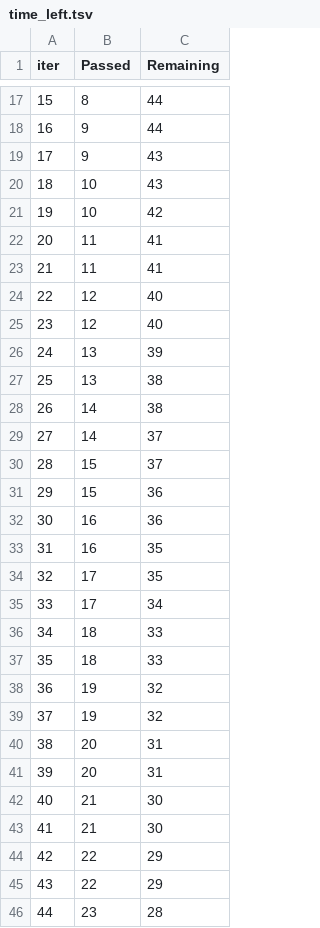
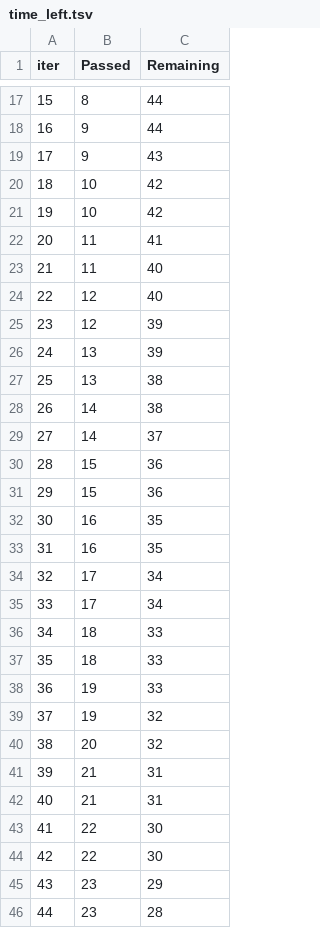
Before and after one commit to dhanesh-sakre/mlproject, a TSV file: catboost_info/time_left.tsv, drawn as a sheet; only a part is shown, gaps mark what is left out; the diff covers the shown part only.

```diff
--- a/catboost_info/time_left.tsv
+++ b/catboost_info/time_left.tsv
@@ -19,8 +19,8 @@ iter	Passed	Remaining
 17	9	43
-18	10	43
+18	10	42
 19	10	42
 20	11	41
-21	11	41
+21	11	40
 22	12	40
-23	12	40
+23	12	39
 24	13	39
@@ -29,7 +29,7 @@ iter	Passed	Remaining
 27	14	37
-28	15	37
+28	15	36
 29	15	36
-30	16	36
+30	16	35
 31	16	35
-32	17	35
+32	17	34
 33	17	34
@@ -37,10 +37,10 @@ iter	Passed	Remaining
 35	18	33
-36	19	32
+36	19	33
 37	19	32
-38	20	31
-39	20	31
-40	21	30
-41	21	30
-42	22	29
-43	22	29
+38	20	32
+39	21	31
+40	21	31
+41	22	30
+42	22	30
+43	23	29
 44	23	28
```
Also changed, not shown: 74 edited cells elsewhere in this file, 8 other files.
